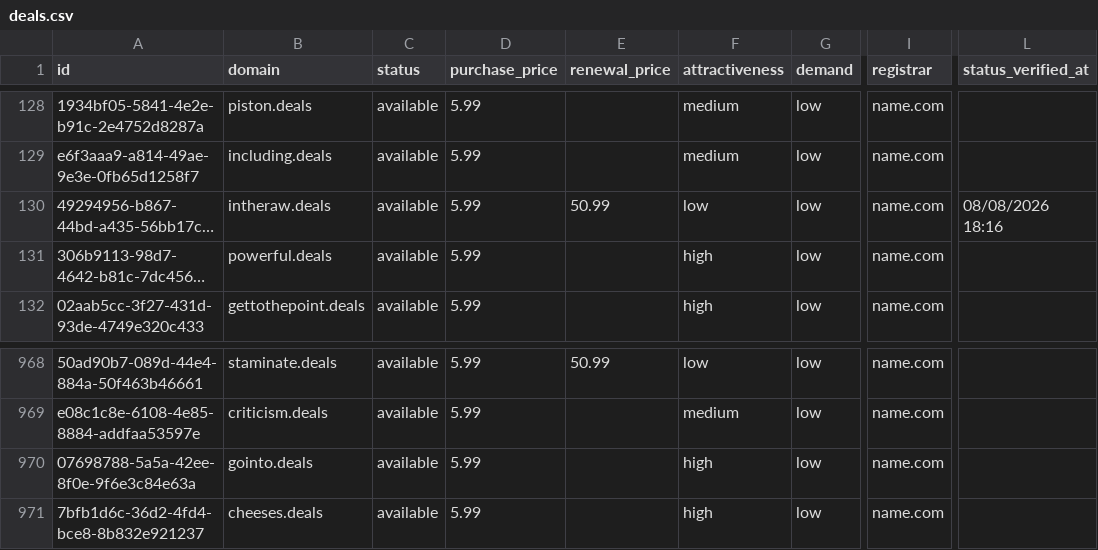
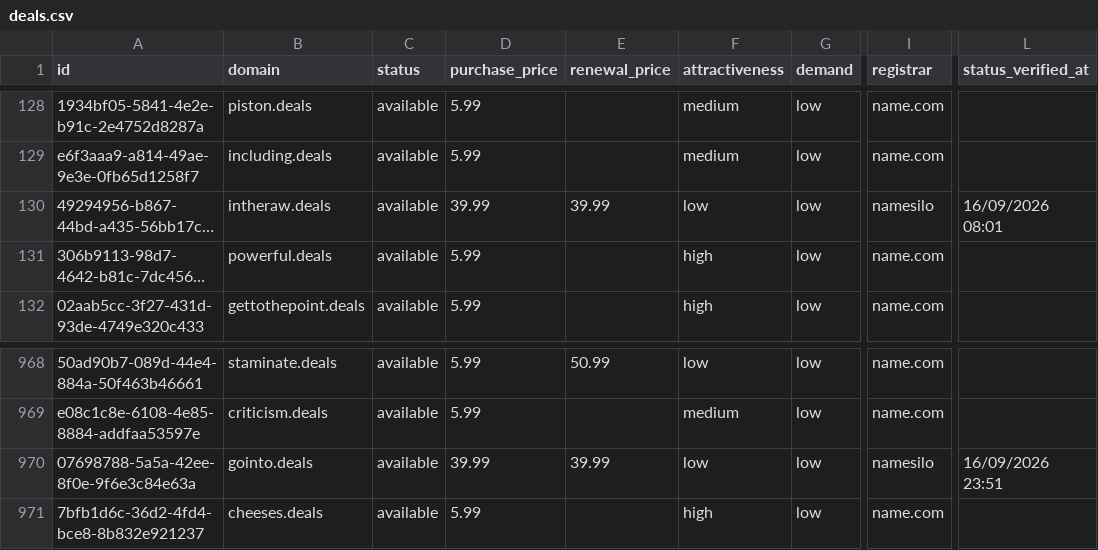
Before and after one commit to UniqueDomains/deals-oneword-domains, a CSV file: deals.csv, drawn as a sheet; only a part is shown, gaps mark what is left out; long unchanged cells end in …; the diff names each change by its address in the sheet, - before the commit and + after, or states it on an @@ line.

Commit message:
Domains update

```diff
--- a/deals.csv
+++ b/deals.csv
-D130 (purchase_price): 5.99
+D130 (purchase_price): 39.99
-E130 (renewal_price): 50.99
+E130 (renewal_price): 39.99
-I130 (registrar): name.com
+I130 (registrar): namesilo
-L130 (status_verified_at): 08/08/2026 18:16
+L130 (status_verified_at): 16/09/2026 08:01
-D970 (purchase_price): 5.99
+D970 (purchase_price): 39.99
-E970 (renewal_price): (empty)
+E970 (renewal_price): 39.99
-F970 (attractiveness): high
+F970 (attractiveness): low
-I970 (registrar): name.com
+I970 (registrar): namesilo
-L970 (status_verified_at): (empty)
+L970 (status_verified_at): 16/09/2026 23:51
```
Also changed, not shown: 4 other files.
